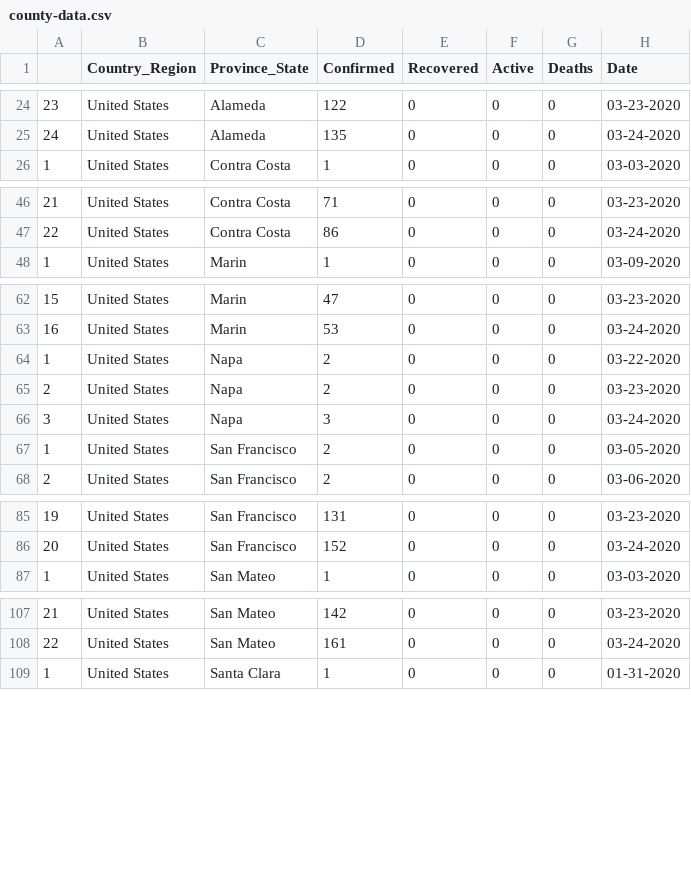
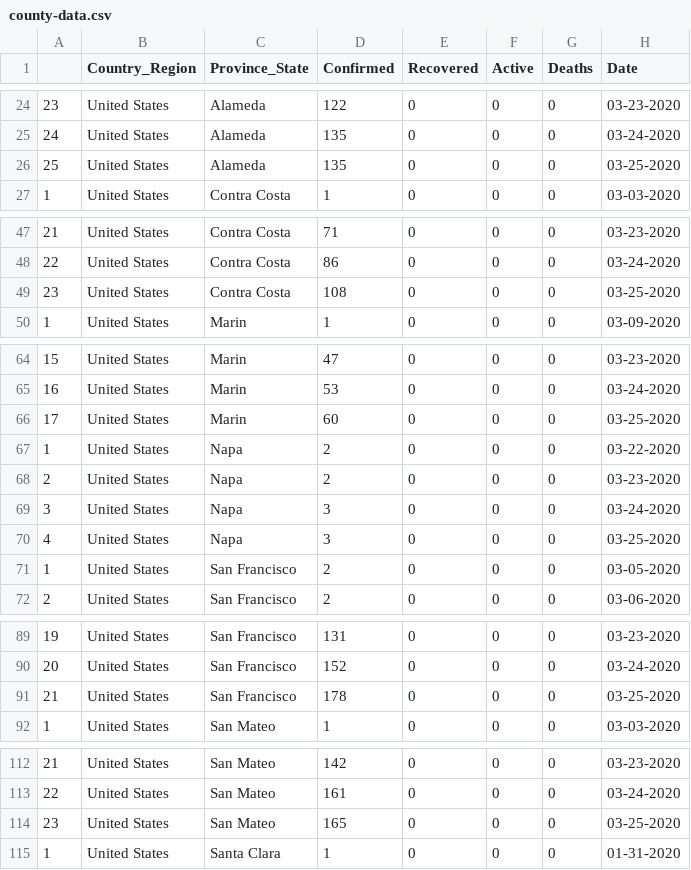
Before and after one commit to wefightcovid19/We-Fight-COVID-19, a CSV file: assets/data/county-data.csv, drawn as a sheet; only a part is shown, gaps mark what is left out; the diff covers the shown part only.

Commit message:
new data

```diff
--- a/assets/data/county-data.csv
+++ b/assets/data/county-data.csv
@@ -25,2 +25,3 @@
 24,United States,Alameda,135,0,0,0,03-24-2020
+25,United States,Alameda,135,0,0,0,03-25-2020
 1,United States,Contra Costa,1,0,0,0,03-03-2020
@@ -47,2 +48,3 @@
 22,United States,Contra Costa,86,0,0,0,03-24-2020
+23,United States,Contra Costa,108,0,0,0,03-25-2020
 1,United States,Marin,1,0,0,0,03-09-2020
@@ -63,2 +65,3 @@
 16,United States,Marin,53,0,0,0,03-24-2020
+17,United States,Marin,60,0,0,0,03-25-2020
 1,United States,Napa,2,0,0,0,03-22-2020
@@ -66,2 +69,3 @@
 3,United States,Napa,3,0,0,0,03-24-2020
+4,United States,Napa,3,0,0,0,03-25-2020
 1,United States,San Francisco,2,0,0,0,03-05-2020
@@ -86,2 +90,3 @@
 20,United States,San Francisco,152,0,0,0,03-24-2020
+21,United States,San Francisco,178,0,0,0,03-25-2020
 1,United States,San Mateo,1,0,0,0,03-03-2020
@@ -108,2 +113,3 @@
 22,United States,San Mateo,161,0,0,0,03-24-2020
+23,United States,San Mateo,165,0,0,0,03-25-2020
 1,United States,Santa Clara,1,0,0,0,01-31-2020
```
Also changed, not shown: 3 added rows elsewhere in this file, assets/data/CA-COVID19-Data.csv, 3 other files.
